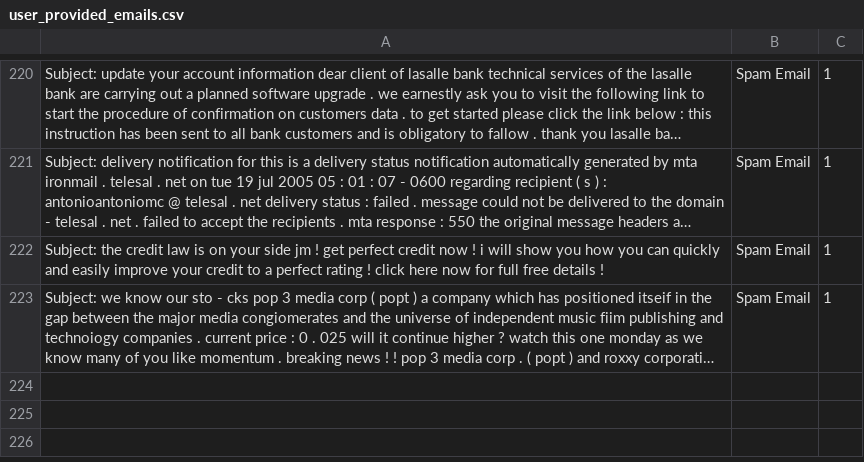
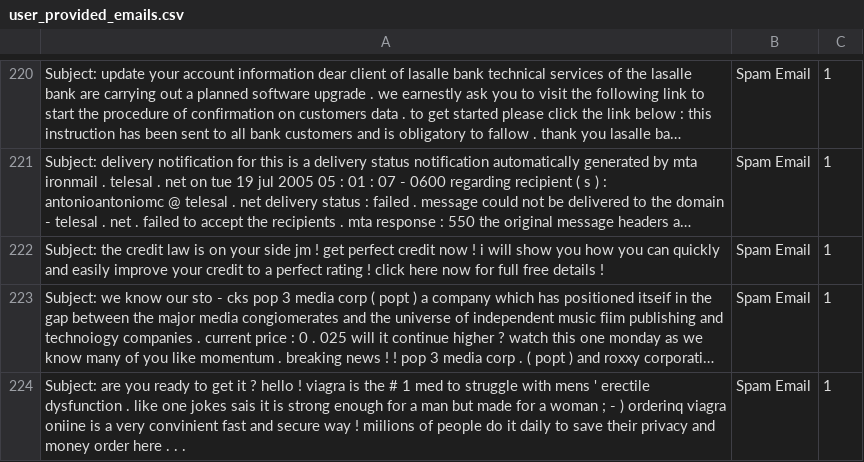
Before and after one commit to rudolfsmsp/email-classifier-thesis-public-2025, a CSV file: user_provided_emails.csv, drawn as a sheet; only a part is shown, gaps mark what is left out; long unchanged cells end in …; the diff names each change by its address in the sheet, - before the commit and + after, or states it on an @@ line.

Commit message:
Auto-update user emails

```diff
--- a/user_provided_emails.csv
+++ b/user_provided_emails.csv
+row 224: Subject: are you ready to get it ? hello ! viagra is the # 1 med to struggle with mens ' erectile dysfunction . like one jokes sais it is strong enough for a man but made for a woman ; - ) orderinq viagra oniine is a very convinient fast and secure way ! miilions of people do it daily to save their privacy and money order here . . . | Spam Email | 1
```
